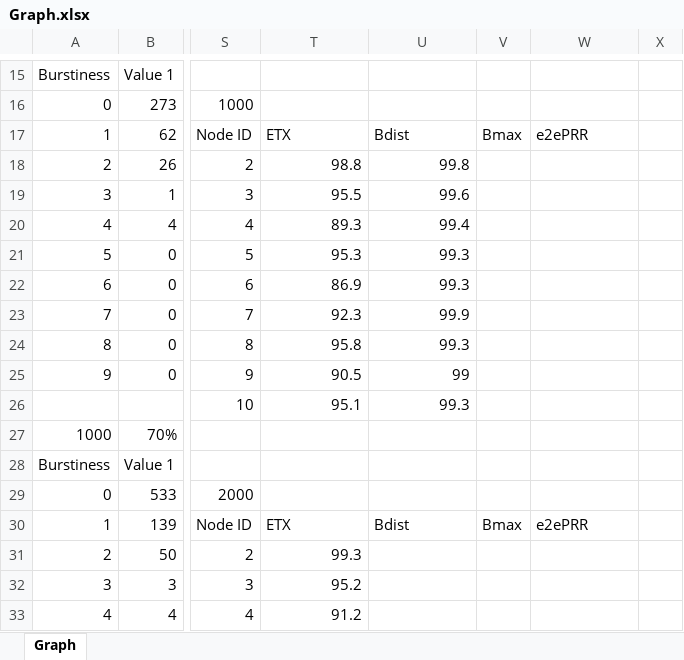
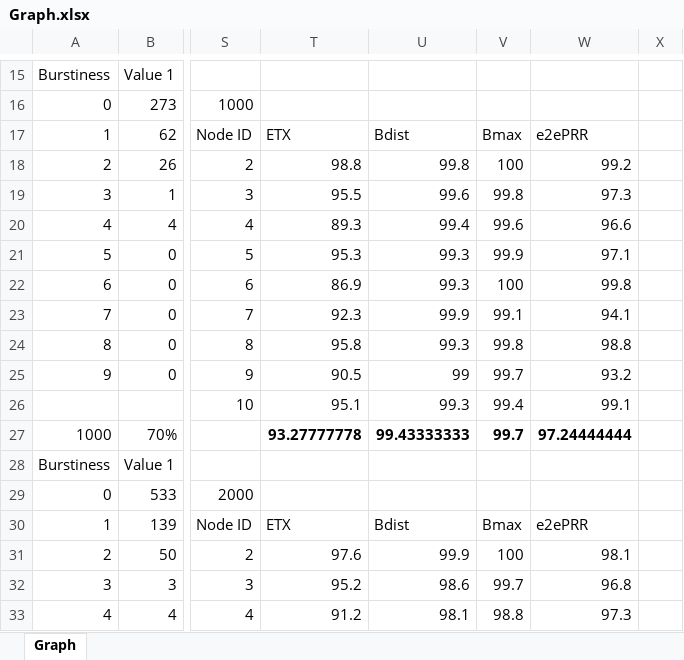
Before and after one commit to huynn8/paper_draft, an Excel workbook: Graph.xlsx, sheet Graph, drawn as a sheet; only a part is shown, gaps mark what is left out; values as stored, in another font and other column widths than the file's, no borders; charts and pictures not drawn; the diff covers the shown part only; the diff names each change by its address in the sheet, - before the commit and + after, or states it on an @@ line.

```diff
--- a/Graph.xlsx (sheet Graph)
+++ b/Graph.xlsx (sheet Graph)
-V18: (empty)
+V18: 100
-W18: (empty)
+W18: 99.2
-V19: (empty)
+V19: 99.8
-W19: (empty)
+W19: 97.3
-V20: (empty)
+V20: 99.6
-W20: (empty)
+W20: 96.6
-V21: (empty)
+V21: 99.9
-W21: (empty)
+W21: 97.1
-V22: (empty)
+V22: 100
-W22: (empty)
+W22: 99.8
-V23: (empty)
+V23: 99.1
-W23: (empty)
+W23: 94.1
-V24: (empty)
+V24: 99.8
-W24: (empty)
+W24: 98.8
-V25: (empty)
+V25: 99.7
-W25: (empty)
+W25: 93.2
-V26: (empty)
+V26: 99.4
-W26: (empty)
+W26: 99.1
-T27: (empty)
+T27: 93.27777778
-U27: (empty)
+U27: 99.43333333
-V27: (empty)
+V27: 99.7
-W27: (empty)
+W27: 97.24444444
-T31: 99.3
+T31: 97.6
-U31: (empty)
+U31: 99.9
-V31: (empty)
+V31: 100
-W31: (empty)
+W31: 98.1
-U32: (empty)
+U32: 98.6
-V32: (empty)
+V32: 99.7
-W32: (empty)
+W32: 96.8
-U33: (empty)
+U33: 98.1
-V33: (empty)
+V33: 98.8
-W33: (empty)
+W33: 97.3
```
Also changed, not shown: 1 added row, 1 removed row and 21 edited cells elsewhere in this sheet, 1 other file.
